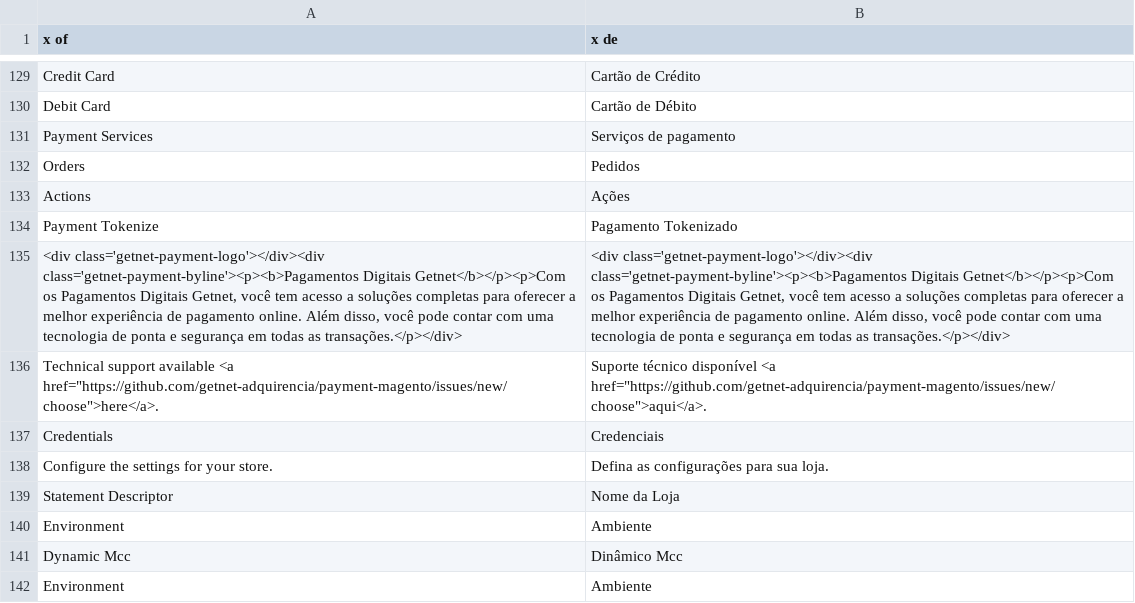
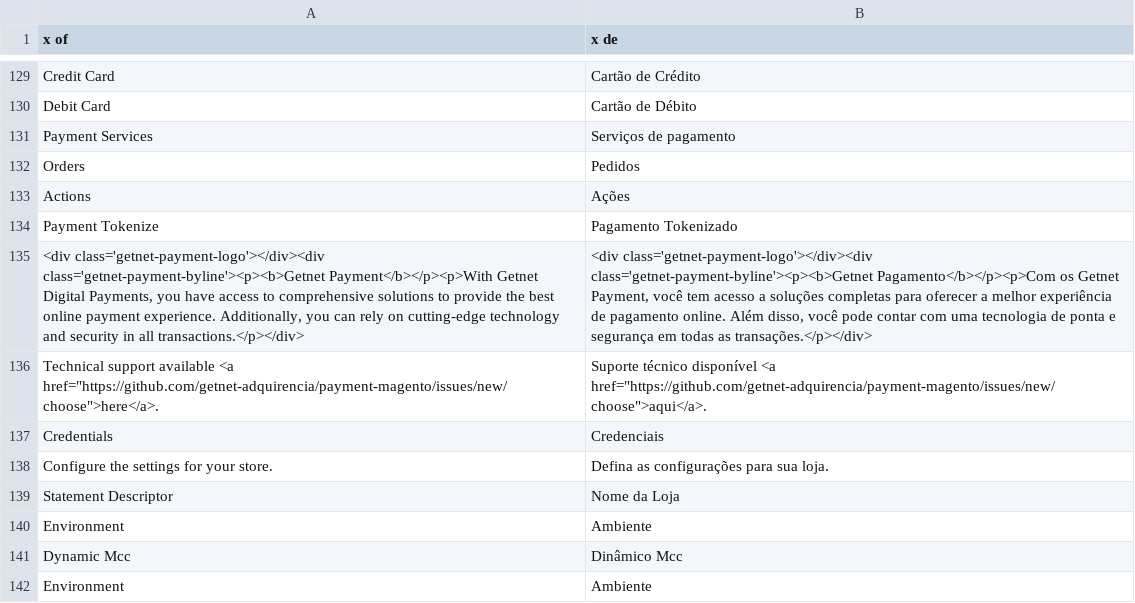
Before and after one commit to Getnet-Brasil/payment-magento, a CSV file: i18n/pt_BR.csv, drawn as a sheet; only a part is shown, gaps mark what is left out; the diff names each change by its address in the sheet, - before the commit and + after, or states it on an @@ line.

```diff
--- a/i18n/pt_BR.csv
+++ b/i18n/pt_BR.csv
-A135 (x of): <div class='getnet-payment-logo'></div><div class='getnet-payment-byline'><p><b>Pagamentos Digitais Getnet</b></p><p>Com os Pagamentos Digitais Getnet, você tem acesso a soluções completas para oferecer a melhor experiência de pagamento online. Além disso, você pode contar com uma tecnologia de ponta e segurança em todas as transações.</p></div>
+A135 (x of): <div class='getnet-payment-logo'></div><div class='getnet-payment-byline'><p><b>Getnet Payment</b></p><p>With Getnet Digital Payments, you have access to comprehensive solutions to provide the best online payment experience. Additionally, you can rely on cutting-edge technology and security in all transactions.</p></div>
-B135 (x de): <div class='getnet-payment-logo'></div><div class='getnet-payment-byline'><p><b>Pagamentos Digitais Getnet</b></p><p>Com os Pagamentos Digitais Getnet, você tem…
+B135 (x de): <div class='getnet-payment-logo'></div><div class='getnet-payment-byline'><p><b>Getnet Pagamento</b></p><p>Com os Getnet Payment, você tem…
```
Also changed, not shown: i18n/en_US.csv, 6 other files.
